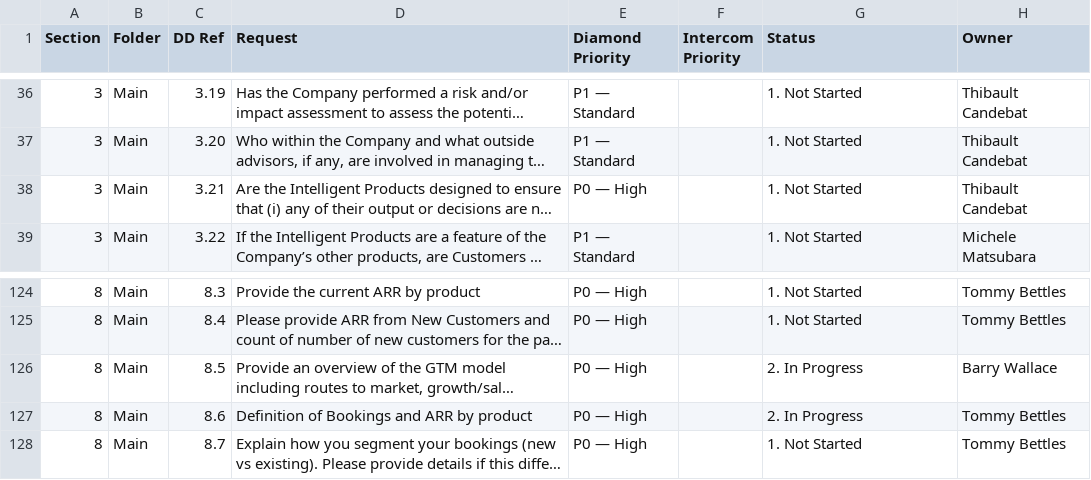
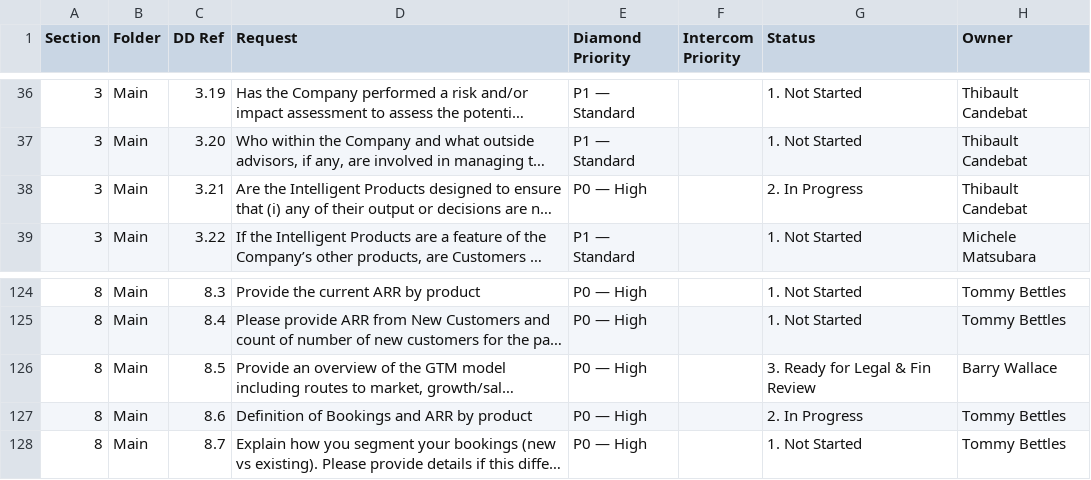
Before and after one commit to tbettles-code/integra-dd-data, a CSV file: data/external_view.csv, drawn as a sheet; only a part is shown, gaps mark what is left out; long unchanged cells end in …; the diff names each change by its address in the sheet, - before the commit and + after, or states it on an @@ line.

Commit message:
Update DD external view — 2026-05-06T18:32:59.520Z

```diff
--- a/data/external_view.csv
+++ b/data/external_view.csv
-G38 (Status): 1. Not Started
+G38 (Status): 2. In Progress
-G126 (Status): 2. In Progress
+G126 (Status): 3. Ready for Legal & Fin Review
```
